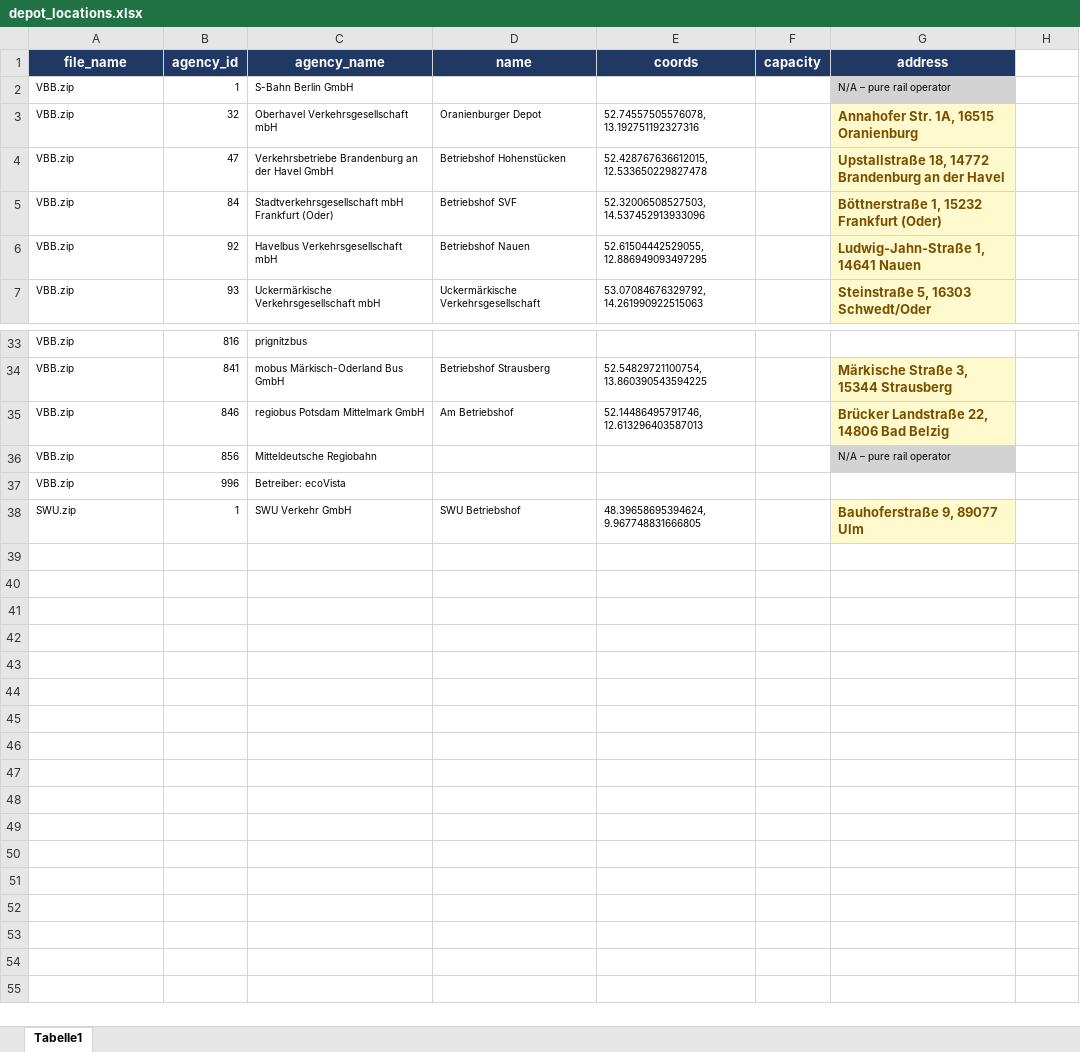
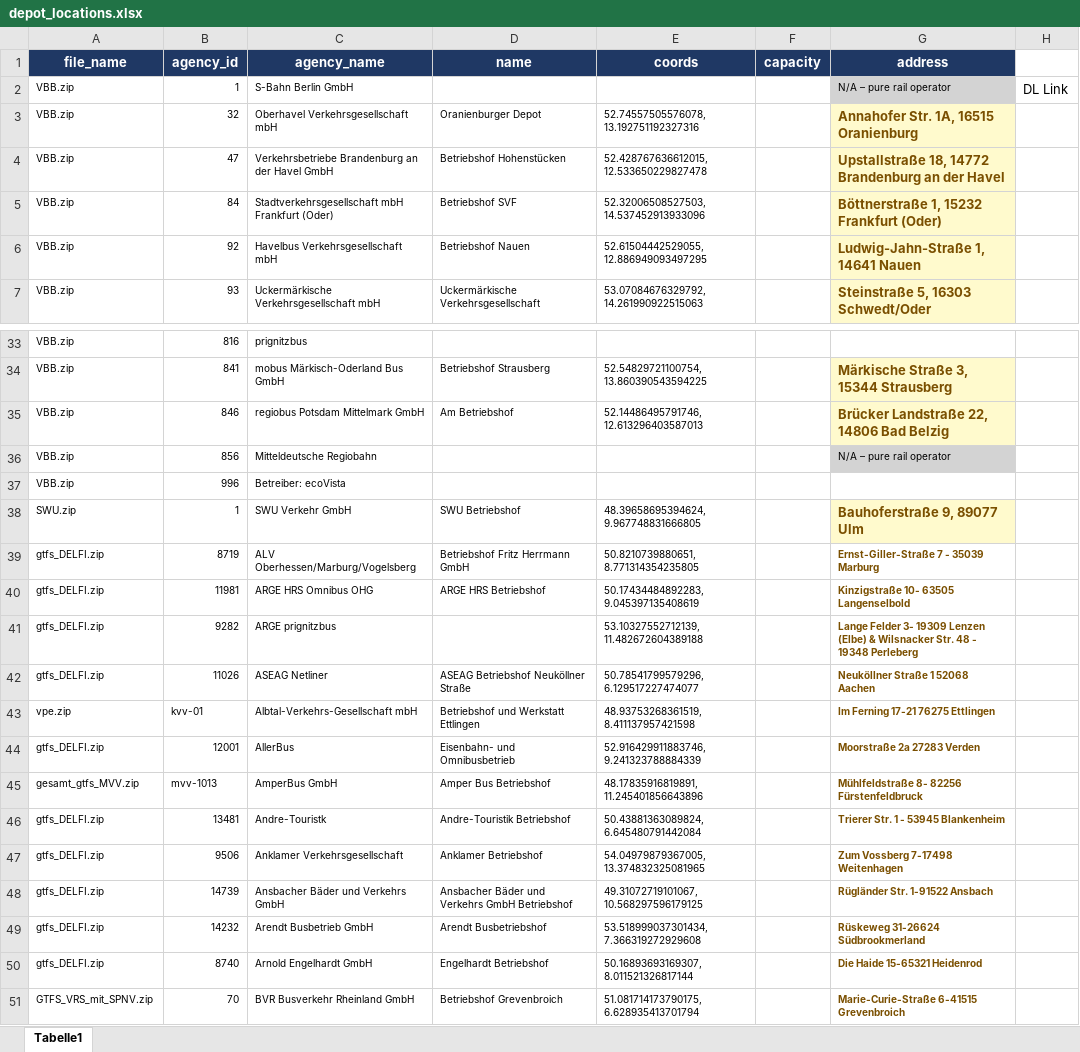
Before and after one commit to mpm-tu-berlin/eflips-x, an Excel workbook: data/input/GTFS/depot_locations.xlsx, sheet Tabelle1, drawn as a sheet; only a part is shown, gaps mark what is left out; values as stored, in another font and other column widths than the file's, no borders; the diff names each change by its address in the sheet, - before the commit and + after, or states it on an @@ line.

Commit message:
More GTFS Inputs - WIP at the moment, flow crashes!

```diff
--- a/data/input/GTFS/depot_locations.xlsx (sheet Tabelle1)
+++ b/data/input/GTFS/depot_locations.xlsx (sheet Tabelle1)
-H2: (empty)
+H2: DL Link
+row 39: gtfs_DELFI.zip | 8719 | ALV Oberhessen/Marburg/Vogelsberg | Betriebshof Fritz Herrmann GmbH | 50.8210739880651, 8.771314354235805 |  | Ernst-Giller-Straße 7 - 35039 Marburg
+row 40: gtfs_DELFI.zip | 11981 | ARGE HRS Omnibus OHG | ARGE HRS Betriebshof | 50.17434484892283, 9.045397135408619 |  | Kinzigstraße 10- 63505 Langenselbold
+row 41: gtfs_DELFI.zip | 9282 | ARGE prignitzbus |  | 53.10327552712139, 11.482672604389188 |  | Lange Felder 3- 19309 Lenzen (Elbe) & Wilsnacker Str. 48 - 19348 Perleberg
+row 42: gtfs_DELFI.zip | 11026 | ASEAG Netliner | ASEAG Betriebshof Neuköllner Straße | 50.78541799579296, 6.129517227474077 |  | Neuköllner Straße 1 52068 Aachen
+row 43: vpe.zip | kvv-01 | Albtal-Verkehrs-Gesellschaft mbH | Betriebshof und Werkstatt Ettlingen | 48.93753268361519, 8.411137957421598 |  | Im Ferning 17-21 76275 Ettlingen
+row 44: gtfs_DELFI.zip | 12001 | AllerBus | Eisenbahn- und Omnibusbetrieb | 52.916429911883746, 9.241323788884339 |  | Moorstraße 2a 27283 Verden
+row 45: gesamt_gtfs_MVV.zip | mvv-1013 | AmperBus GmbH | Amper Bus Betriebshof | 48.17835916819891, 11.245401856643896 |  | Mühlfeldstraße 8- 82256 Fürstenfeldbruck
+row 46: gtfs_DELFI.zip | 13481 | Andre-Touristk | Andre-Touristik Betriebshof | 50.43881363089824, 6.645480791442084 |  | Trierer Str. 1 - 53945 Blankenheim
+row 47: gtfs_DELFI.zip | 9506 | Anklamer Verkehrsgesellschaft | Anklamer Betriebshof | 54.04979879367005, 13.374832325081965 |  | Zum Vossberg 7-17498 Weitenhagen
+row 48: gtfs_DELFI.zip | 14739 | Ansbacher Bäder und Verkehrs GmbH | Ansbacher Bäder und Verkehrs GmbH Betriebshof | 49.31072719101067, 10.568297596179125 |  | Rügländer Str. 1-91522 Ansbach
+row 49: gtfs_DELFI.zip | 14232 | Arendt Busbetrieb GmbH | Arendt Busbetriebshof | 53.518999037301434, 7.366319272929608 |  | Rüskeweg 31-26624 Südbrookmerland
+row 50: gtfs_DELFI.zip | 8740 | Arnold Engelhardt GmbH | Engelhardt Betriebshof | 50.16893693169307, 8.011521326817144 |  | Die Haide 15-65321 Heidenrod
+row 51: GTFS_VRS_mit_SPNV.zip | 70 | BVR Busverkehr Rheinland GmbH | Betriebshof Grevenbroich | 51.081714173790175, 6.628935413701794 |  | Marie-Curie-Straße 6-41515 Grevenbroich
```
Also changed, not shown: 5 other files.
